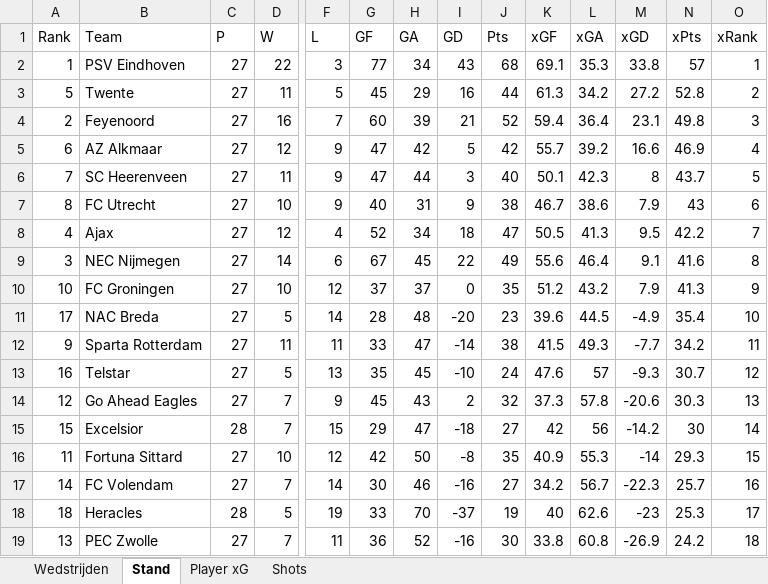
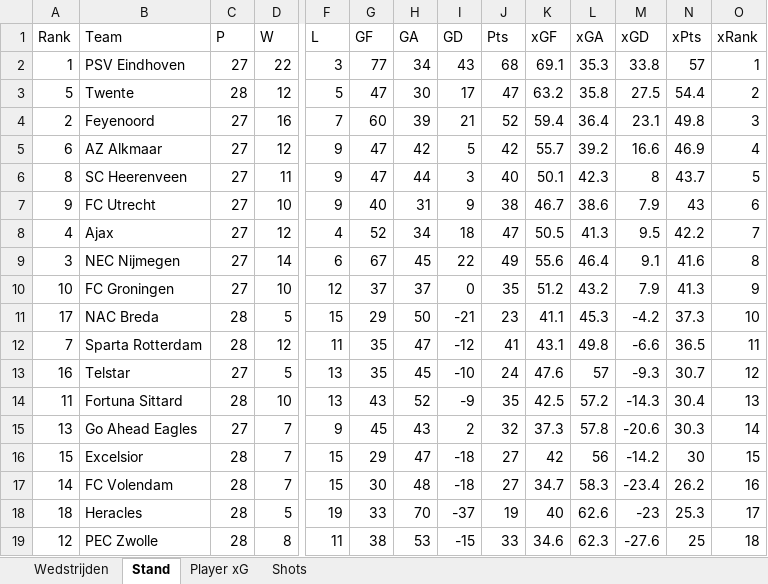
Before and after one commit to RobinKoetsier/plotrepo, an Excel workbook: data/Ere2526.xlsx, sheet Stand, drawn as a sheet; only a part is shown, gaps mark what is left out; values as stored, in another font and other column widths than the file's, no borders; removed rows and columns are numbered as before the commit, all else as after; rows hold the shown columns only; the diff names each change by its address in the sheet, - before the commit and + after, or states it on an @@ line.

```diff
--- a/data/Ere2526.xlsx (sheet Stand)
+++ b/data/Ere2526.xlsx (sheet Stand)
-C3 (P): 27
+C3 (P): 28
-D3 (W): 11
+D3 (W): 12
-G3 (GF): 45
+G3 (GF): 47
-H3 (GA): 29
+H3 (GA): 30
-I3 (GD): 16
+I3 (GD): 17
-J3 (Pts): 44
+J3 (Pts): 47
-K3 (xGF): 61.3
+K3 (xGF): 63.2
-L3 (xGA): 34.2
+L3 (xGA): 35.8
-M3 (xGD): 27.2
+M3 (xGD): 27.5
-N3 (xPts): 52.8
+N3 (xPts): 54.4
-A6 (Rank): 7
+A6 (Rank): 8
-A7 (Rank): 8
+A7 (Rank): 9
-C11 (P): 27
+C11 (P): 28
-F11 (L): 14
+F11 (L): 15
-G11 (GF): 28
+G11 (GF): 29
-H11 (GA): 48
+H11 (GA): 50
-I11 (GD): -20
+I11 (GD): -21
-K11 (xGF): 39.6
+K11 (xGF): 41.1
-L11 (xGA): 44.5
+L11 (xGA): 45.3
-M11 (xGD): -4.9
+M11 (xGD): -4.2
-N11 (xPts): 35.4
+N11 (xPts): 37.3
-row 12: 9 | Sparta Rotterdam | 27 | 11 | 11 | 33 | 47 | -14 | 38 | 41.5 | 49.3 | -7.7 | 34.2 | 11
+row 12: 7 | Sparta Rotterdam | 28 | 12 | 11 | 35 | 47 | -12 | 41 | 43.1 | 49.8 | -6.6 | 36.5 | 11
+row 14: 11 | Fortuna Sittard | 28 | 10 | 13 | 43 | 52 | -9 | 35 | 42.5 | 57.2 | -14.3 | 30.4 | 13
-A15 (Rank): 12
+A15 (Rank): 13
-O15 (xRank): 13
+O15 (xRank): 14
-O16 (xRank): 14
+O16 (xRank): 15
-row 16: 11 | Fortuna Sittard | 27 | 10 | 12 | 42 | 50 | -8 | 35 | 40.9 | 55.3 | -14 | 29.3 | 15
-C17 (P): 27
+C17 (P): 28
-F17 (L): 14
+F17 (L): 15
-H17 (GA): 46
+H17 (GA): 48
-I17 (GD): -16
+I17 (GD): -18
-K17 (xGF): 34.2
+K17 (xGF): 34.7
-L17 (xGA): 56.7
+L17 (xGA): 58.3
-M17 (xGD): -22.3
+M17 (xGD): -23.4
-N17 (xPts): 25.7
+N17 (xPts): 26.2
-row 19: 13 | PEC Zwolle | 27 | 7 | 11 | 36 | 52 | -16 | 30 | 33.8 | 60.8 | -26.9 | 24.2 | 18
+row 19: 12 | PEC Zwolle | 28 | 8 | 11 | 38 | 53 | -15 | 33 | 34.6 | 62.3 | -27.6 | 25 | 18
```
Also changed, not shown: sheet Shots, sheet Player xG, sheet Wedstrijden, data/EreCurrent.xlsx, 3 other files.
